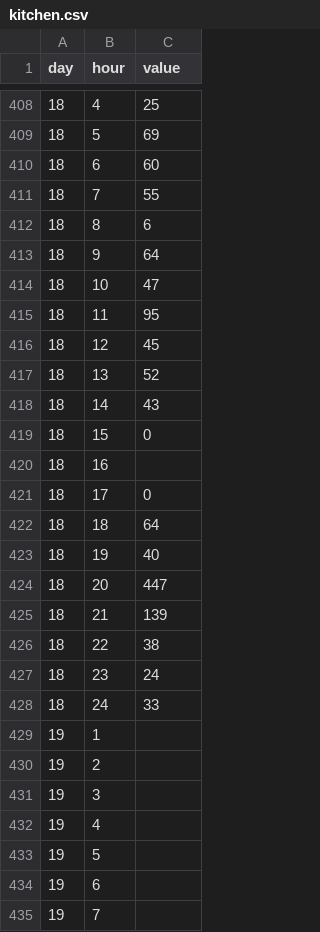
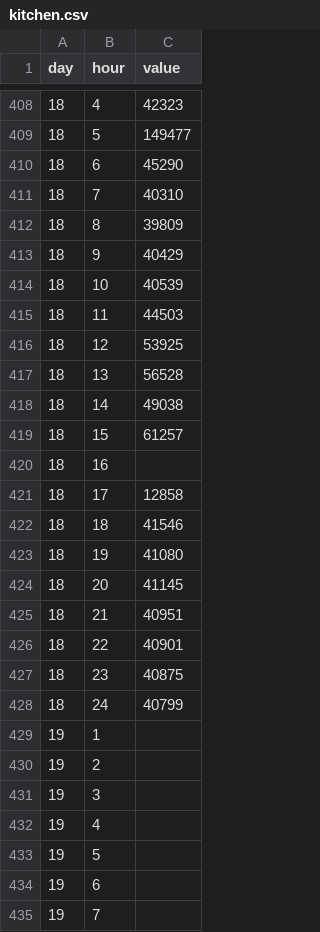
Before and after one commit to abhirammv/d3PowerData, a CSV file: heatmap/kitchen.csv, drawn as a sheet; only a part is shown, gaps mark what is left out; the diff covers the shown part only.

```diff
--- a/heatmap/kitchen.csv
+++ b/heatmap/kitchen.csv
@@ -408,22 +408,22 @@ day,hour,value
-18,4,25
-18,5,69
-18,6,60
-18,7,55
-18,8,6
-18,9,64
-18,10,47
-18,11,95
-18,12,45
-18,13,52
-18,14,43
-18,15,0
+18,4,42323
+18,5,149477
+18,6,45290
+18,7,40310
+18,8,39809
+18,9,40429
+18,10,40539
+18,11,44503
+18,12,53925
+18,13,56528
+18,14,49038
+18,15,61257
 18,16,
-18,17,0
-18,18,64
-18,19,40
-18,20,447
-18,21,139
-18,22,38
-18,23,24
-18,24,33
+18,17,12858
+18,18,41546
+18,19,41080
+18,20,41145
+18,21,40951
+18,22,40901
+18,23,40875
+18,24,40799
 19,1,
```
Also changed, not shown: 27 edited cells elsewhere in this file, heatmap/dish.csv.
